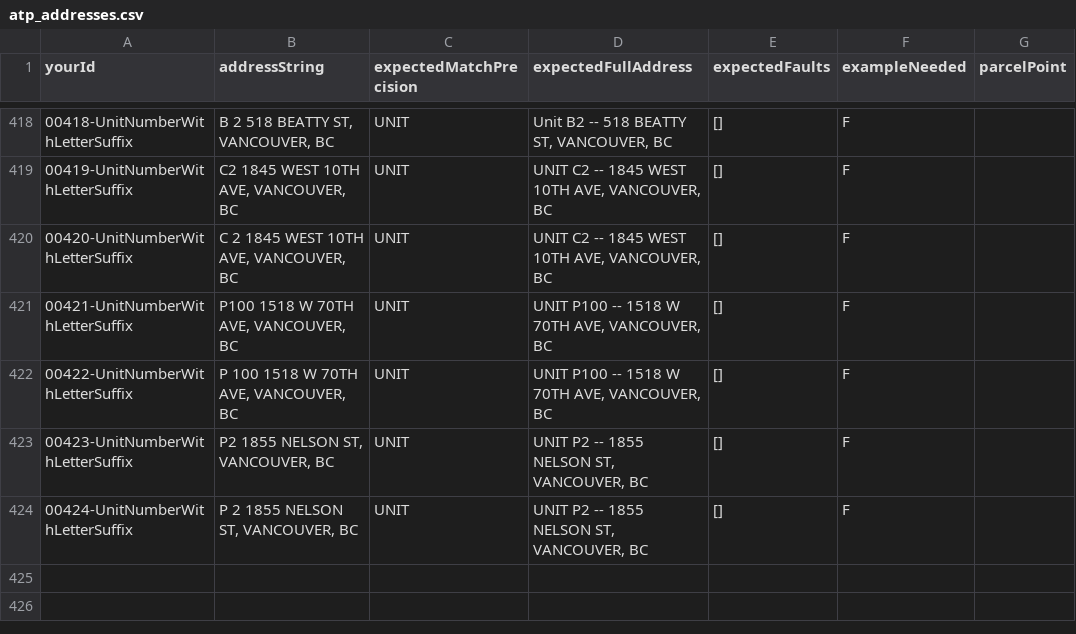
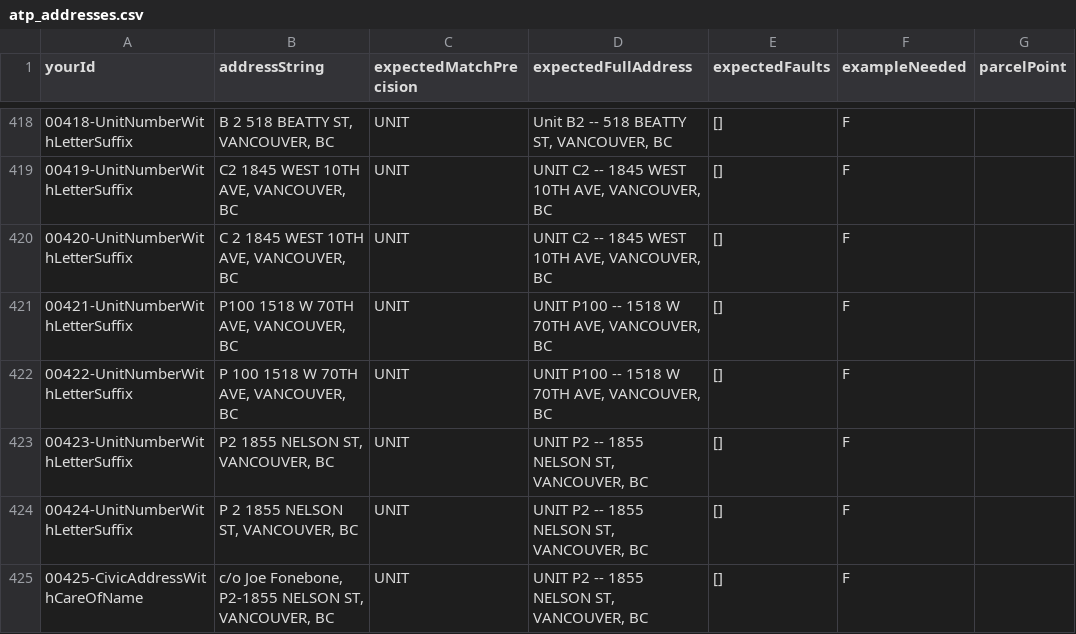
Before and after one commit to cmhodgson/ols-geocoder, a CSV file: atp_addresses.csv, drawn as a sheet; only a part is shown, gaps mark what is left out; the diff names each change by its address in the sheet, - before the commit and + after, or states it on an @@ line.

Commit message:
Update atp_addresses.csv

```diff
--- a/atp_addresses.csv
+++ b/atp_addresses.csv
+row 425: 00425-CivicAddressWithCareOfName | c/o Joe Fonebone, P2-1855 NELSON ST, VANCOUVER, BC | UNIT | UNIT P2 -- 1855 NELSON ST, VANCOUVER, BC | [] | F
```
